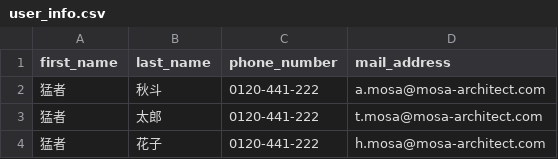
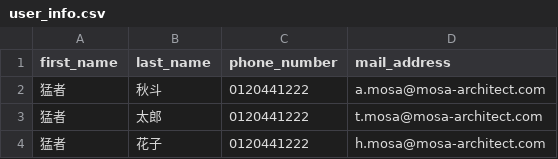
Before and after one commit to t-omi/training-csv, a CSV file: src/main/resources/csv/user_info.csv, drawn as a sheet.

```diff
--- a/src/main/resources/csv/user_info.csv
+++ b/src/main/resources/csv/user_info.csv
@@ -1,4 +1,4 @@
 first_name,last_name,phone_number,mail_address
-"猛者","秋斗","0120-441-222","a.mosa@mosa-architect.com"
-"猛者","太郎","0120-441-222","t.mosa@mosa-architect.com"
-"猛者","花子","0120-441-222","h.mosa@mosa-architect.com"
+"猛者","秋斗","0120441222","a.mosa@mosa-architect.com"
+"猛者","太郎","0120441222","t.mosa@mosa-architect.com"
+"猛者","花子","0120441222","h.mosa@mosa-architect.com"
```
Also changed, not shown: 6 other files.
